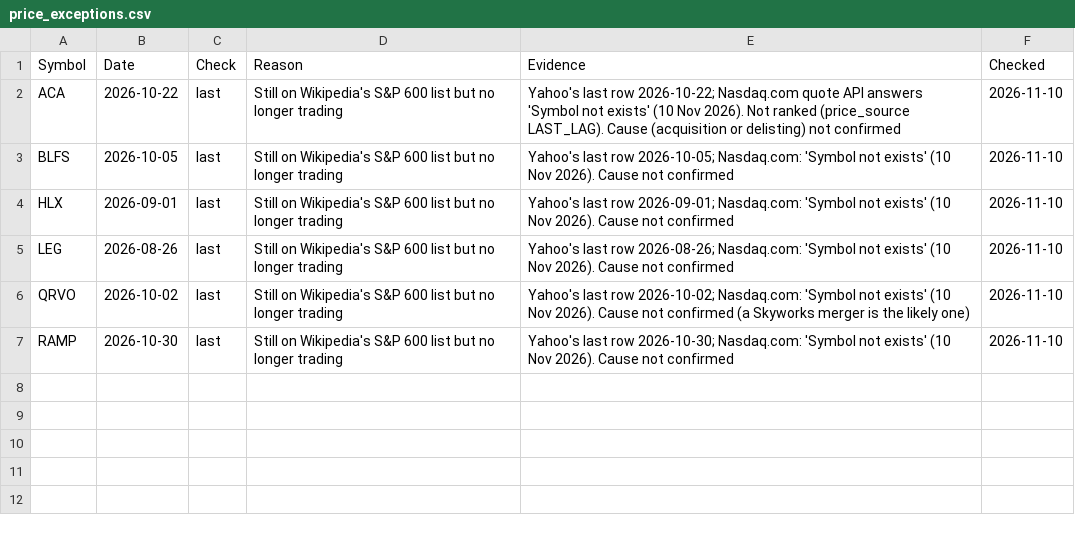
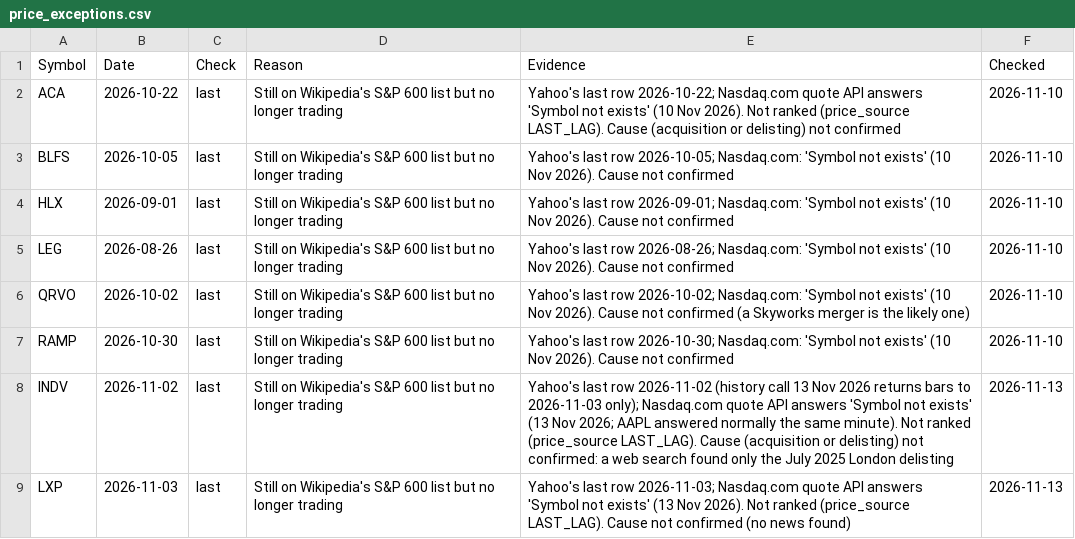
Before and after one commit to Pareshking/Ashish, a CSV file: data/price_exceptions.csv, drawn as a sheet; the diff names each change by its address in the sheet, - before the commit and + after, or states it on an @@ line.

```diff
--- a/data/price_exceptions.csv
+++ b/data/price_exceptions.csv
+row 8: INDV | 2026-11-02 | last | Still on Wikipedia's S&P 600 list but no longer trading | Yahoo's last row 2026-11-02 (history call 13 Nov 2026 returns bars to 2026-11-03 only); Nasdaq.com quote API answers 'Symbol not exists' (13 Nov 2026; AAPL answered normally the same minute). Not ranked (price_source LAST_LAG). Cause (acquisition or delisting) not confirmed: a web search found only the July 2025 London delisting | 2026-11-13
+row 9: LXP | 2026-11-03 | last | Still on Wikipedia's S&P 600 list but no longer trading | Yahoo's last row 2026-11-03; Nasdaq.com quote API answers 'Symbol not exists' (13 Nov 2026). Not ranked (price_source LAST_LAG). Cause not confirmed (no news found) | 2026-11-13
```
Also changed, not shown: 4 other files.
